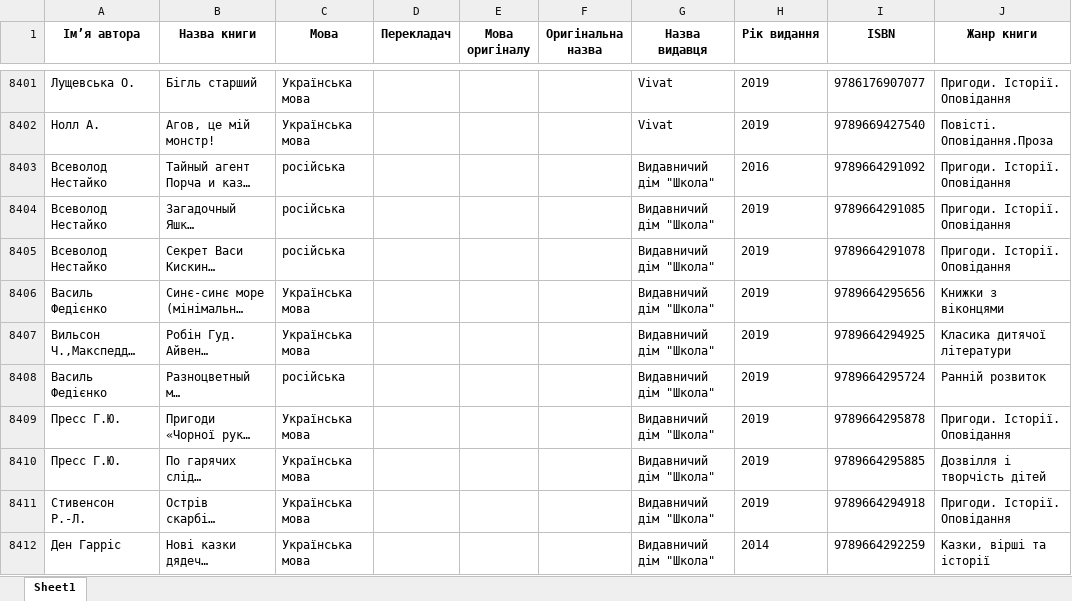
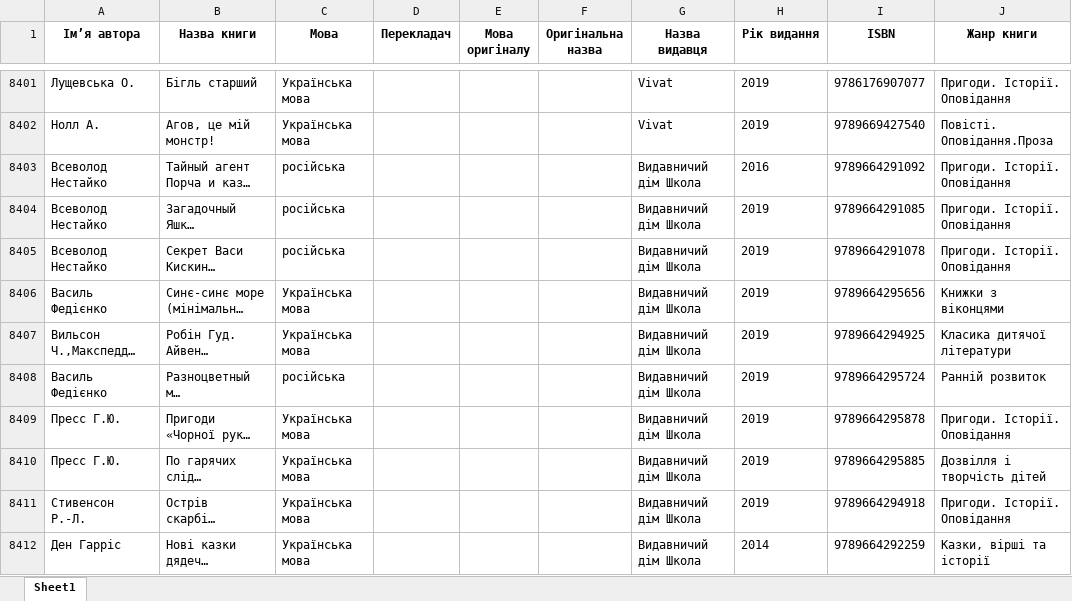
Before and after one commit to aleksandr-jc/LinaProject, an Excel workbook: data/knigoland/data/processed/xlsx/knigoland_children.xlsx, sheet Sheet1, drawn as a sheet; only a part is shown, gaps mark what is left out; long unchanged cells end in …; values as stored, in another font and other column widths than the file's, no borders; the diff covers the shown part only; the diff names each change by its address in the sheet, - before the commit and + after, or states it on an @@ line.

```diff
--- a/data/knigoland/data/processed/xlsx/knigoland_children.xlsx (sheet Sheet1)
+++ b/data/knigoland/data/processed/xlsx/knigoland_children.xlsx (sheet Sheet1)
-G8403:G8412 (Назва видавця): Видавничий дім "Школа"
+G8403:G8412 (Назва видавця): Видавничий дім Школа
```
Also changed, not shown: 656 edited cells elsewhere in this sheet, data/knigoland/data/processed/xlsx/knigoland_non_fiction.xlsx, 21 other files.
